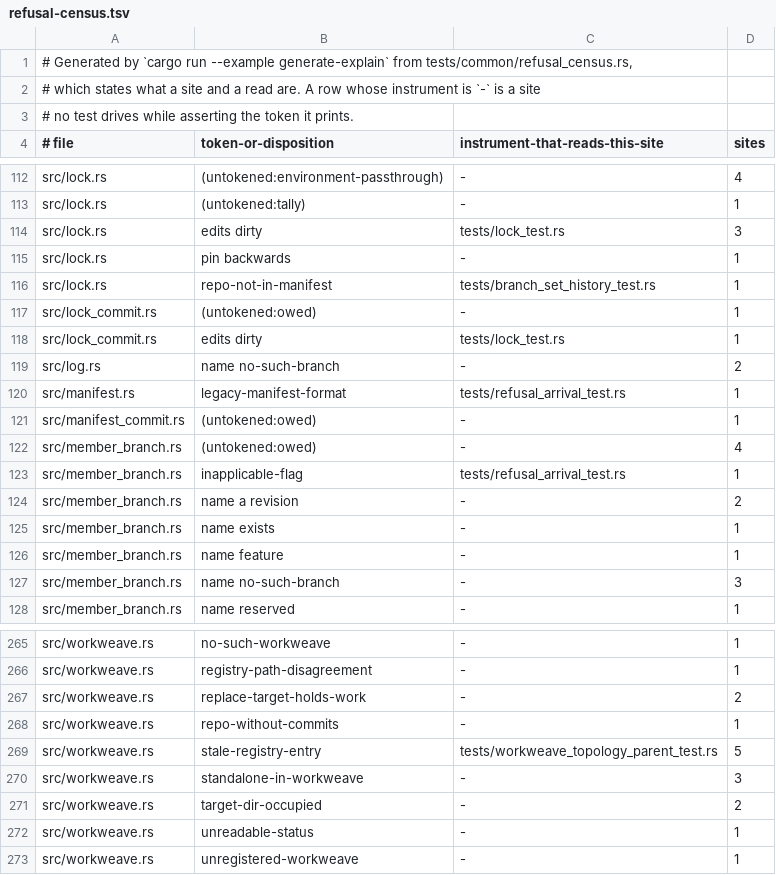
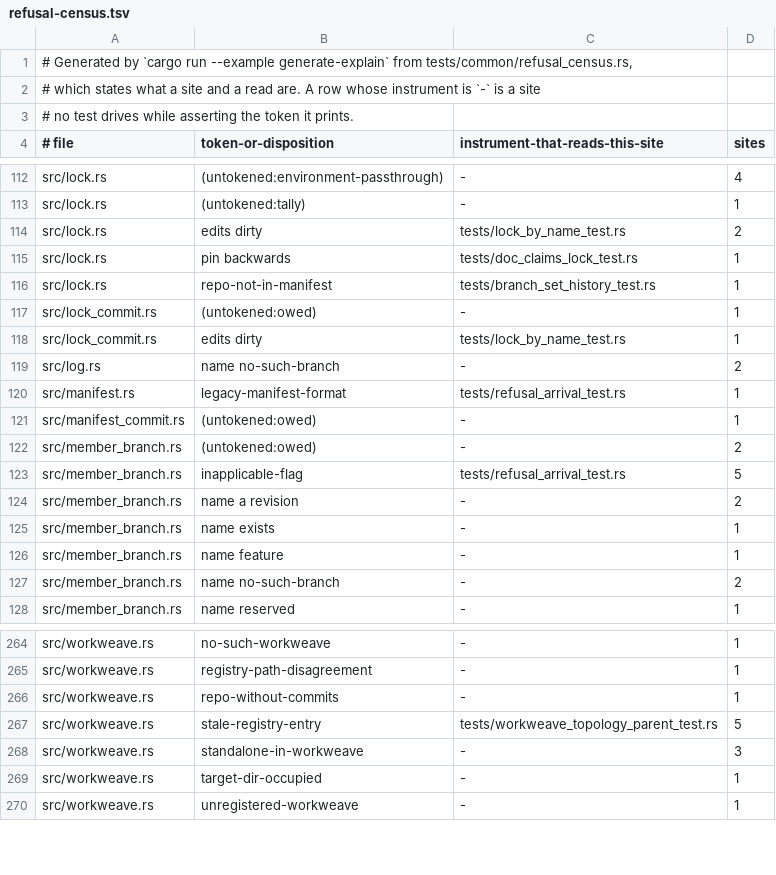
Before and after one commit to cwalv/repoweave, a TSV file: docs/internals/refusal-census.tsv, drawn as a sheet; only a part is shown, gaps mark what is left out; the diff covers the shown part only.

```diff
--- a/docs/internals/refusal-census.tsv
+++ b/docs/internals/refusal-census.tsv
@@ -113,7 +113,7 @@ src/lock.rs	(untokened:environment-passthrough)	-	4
 src/lock.rs	(untokened:tally)	-	1
-src/lock.rs	edits dirty	tests/lock_test.rs	3
-src/lock.rs	pin backwards	-	1
+src/lock.rs	edits dirty	tests/lock_by_name_test.rs	2
+src/lock.rs	pin backwards	tests/doc_claims_lock_test.rs	1
 src/lock.rs	repo-not-in-manifest	tests/branch_set_history_test.rs	1
 src/lock_commit.rs	(untokened:owed)	-	1
-src/lock_commit.rs	edits dirty	tests/lock_test.rs	1
+src/lock_commit.rs	edits dirty	tests/lock_by_name_test.rs	1
 src/log.rs	name no-such-branch	-	2
@@ -121,4 +121,4 @@ src/manifest.rs	legacy-manifest-format	tests/refusal_arrival_test.rs	1
 src/manifest_commit.rs	(untokened:owed)	-	1
-src/member_branch.rs	(untokened:owed)	-	4
-src/member_branch.rs	inapplicable-flag	tests/refusal_arrival_test.rs	1
+src/member_branch.rs	(untokened:owed)	-	2
+src/member_branch.rs	inapplicable-flag	tests/refusal_arrival_test.rs	5
 src/member_branch.rs	name a revision	-	2
@@ -126,3 +126,3 @@ src/member_branch.rs	name exists	-	1
 src/member_branch.rs	name feature	-	1
-src/member_branch.rs	name no-such-branch	-	3
+src/member_branch.rs	name no-such-branch	-	2
 src/member_branch.rs	name reserved	-	1
@@ -266,3 +265,2 @@ src/workweave.rs	no-such-workweave	-	1
 src/workweave.rs	registry-path-disagreement	-	1
-src/workweave.rs	replace-target-holds-work	-	2
 src/workweave.rs	repo-without-commits	-	1
@@ -270,4 +268,3 @@ src/workweave.rs	stale-registry-entry	tests/workweave_topology_parent_test.rs	5
 src/workweave.rs	standalone-in-workweave	-	3
-src/workweave.rs	target-dir-occupied	-	2
-src/workweave.rs	unreadable-status	-	1
+src/workweave.rs	target-dir-occupied	-	1
 src/workweave.rs	unregistered-workweave	-	1
```
Also changed, not shown: 1 removed row and 4 edited cells elsewhere in this file, 6 other files.
